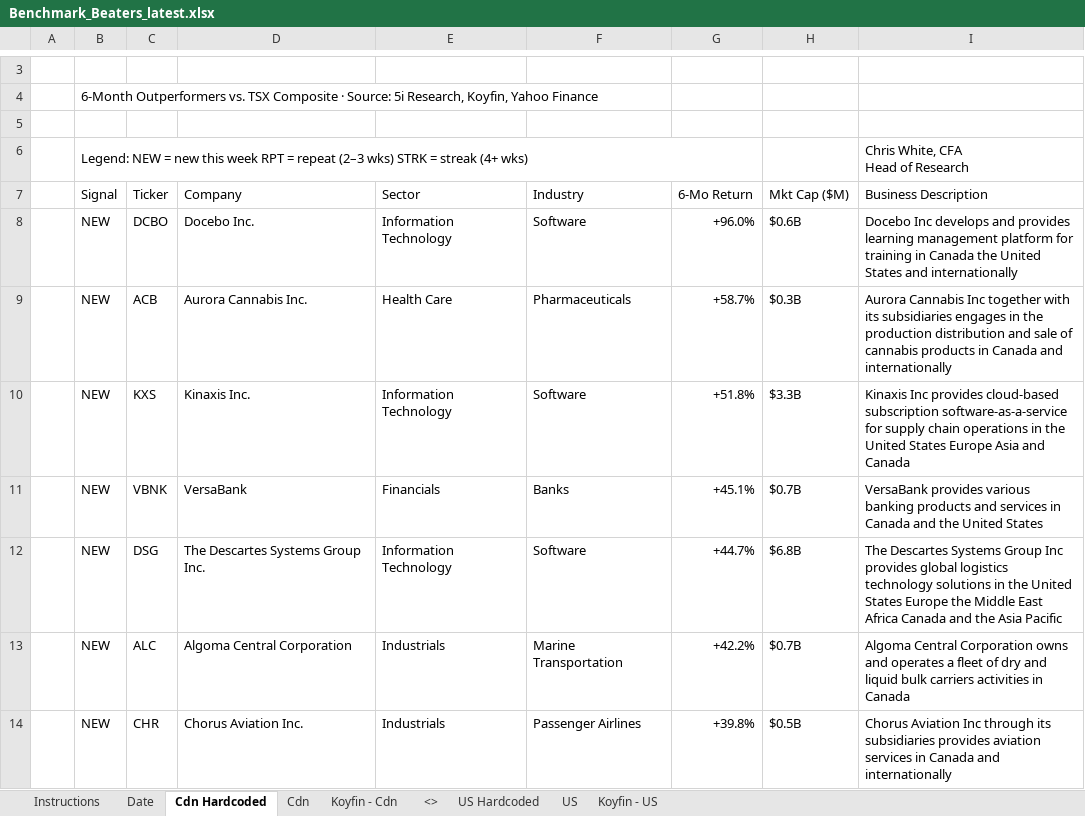
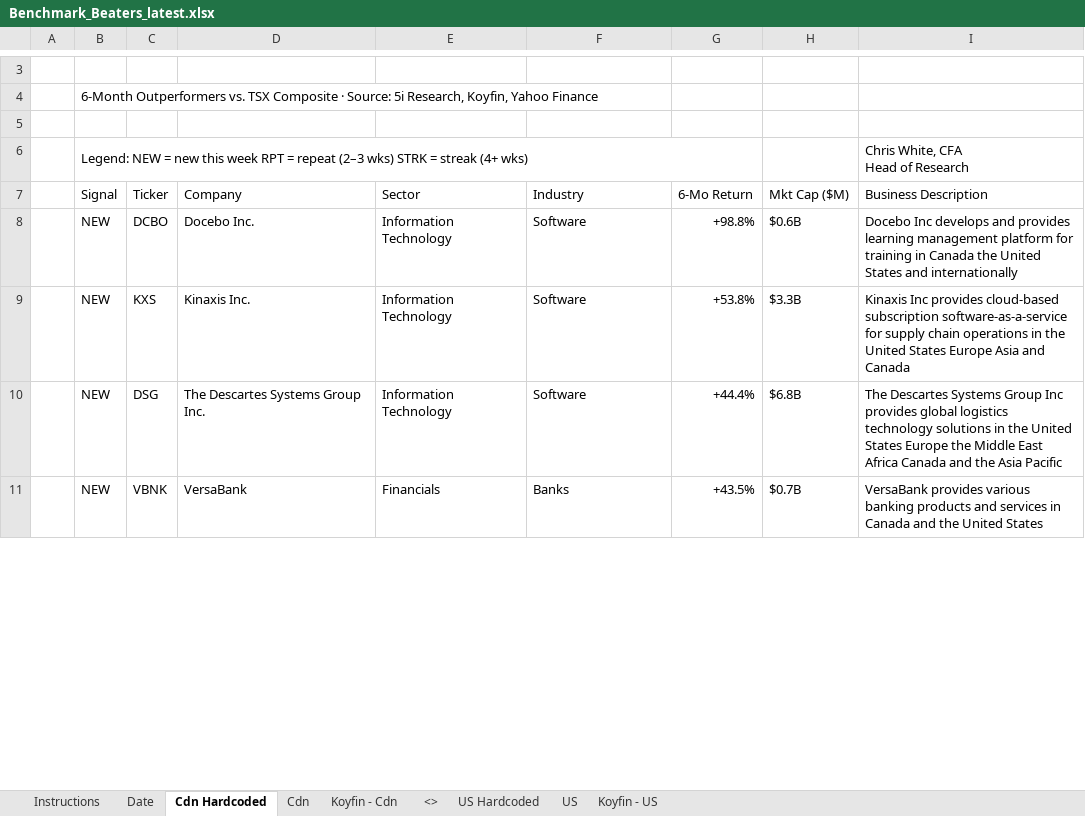
Before and after one commit to 5iResearch/data-scripts, an Excel workbook: outputs/benchmark-beaters/Benchmark_Beaters_latest.xlsx, sheet Cdn Hardcoded, drawn as a sheet; only a part is shown, gaps mark what is left out; values as stored, in another font and other column widths than the file's, no cell formats; charts and pictures and conditional formats not drawn; removed rows and columns are numbered as before the commit, all else as after; the diff covers the shown part only; the diff names each change by its address in the sheet, - before the commit and + after, or states it on an @@ line.

```diff
--- a/outputs/benchmark-beaters/Benchmark_Beaters_latest.xlsx (sheet Cdn Hardcoded)
+++ b/outputs/benchmark-beaters/Benchmark_Beaters_latest.xlsx (sheet Cdn Hardcoded)
-G8 (6-Mo Return): +96.0%
+G8 (6-Mo Return): +98.8%
-row 9:  | NEW | ACB | Aurora Cannabis Inc. | Health Care | Pharmaceuticals | +58.7% | $0.3B | Aurora Cannabis Inc together with its subsidiaries engages in the production distribution and sale of cannabis products in Canada and internationally
-G9 (6-Mo Return): +51.8%
+G9 (6-Mo Return): +53.8%
-row 11:  | NEW | VBNK | VersaBank | Financials | Banks | +45.1% | $0.7B | VersaBank provides various banking products and services in Canada and the United States
-G10 (6-Mo Return): +44.7%
+G10 (6-Mo Return): +44.4%
-row 13:  | NEW | ALC | Algoma Central Corporation | Industrials | Marine Transportation | +42.2% | $0.7B | Algoma Central Corporation owns and operates a fleet of dry and liquid bulk carriers activities in Canada
-row 14:  | NEW | CHR | Chorus Aviation Inc. | Industrials | Passenger Airlines | +39.8% | $0.5B | Chorus Aviation Inc through its subsidiaries provides aviation services in Canada and internationally
+row 11:  | NEW | VBNK | VersaBank | Financials | Banks | +43.5% | $0.7B | VersaBank provides various banking products and services in Canada and the United States
```
Also changed, not shown: 8 added rows, 10 removed rows and 18 edited cells elsewhere in this sheet, sheet US Hardcoded, sheet Date, cell formats, 13 other files.
